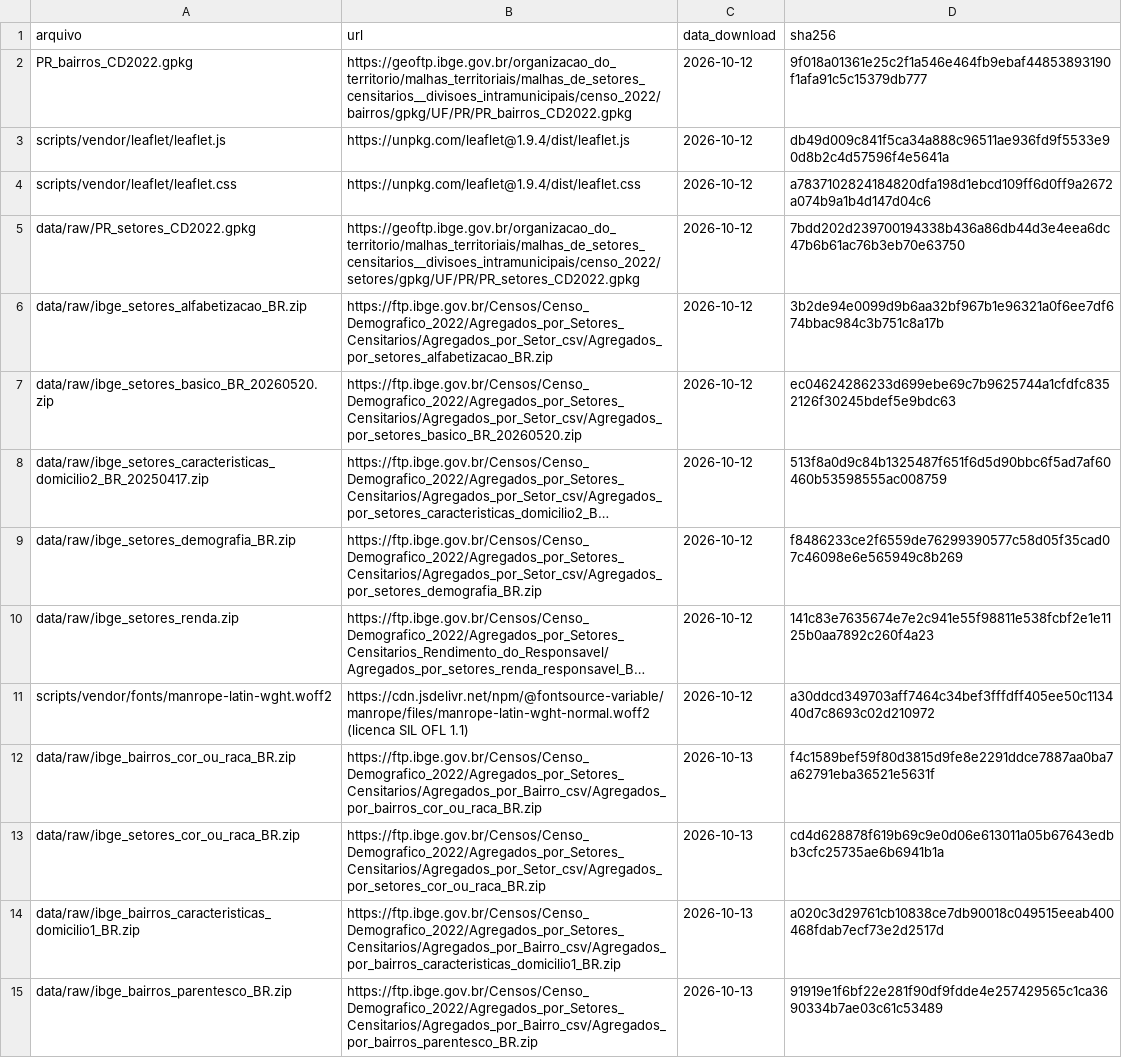
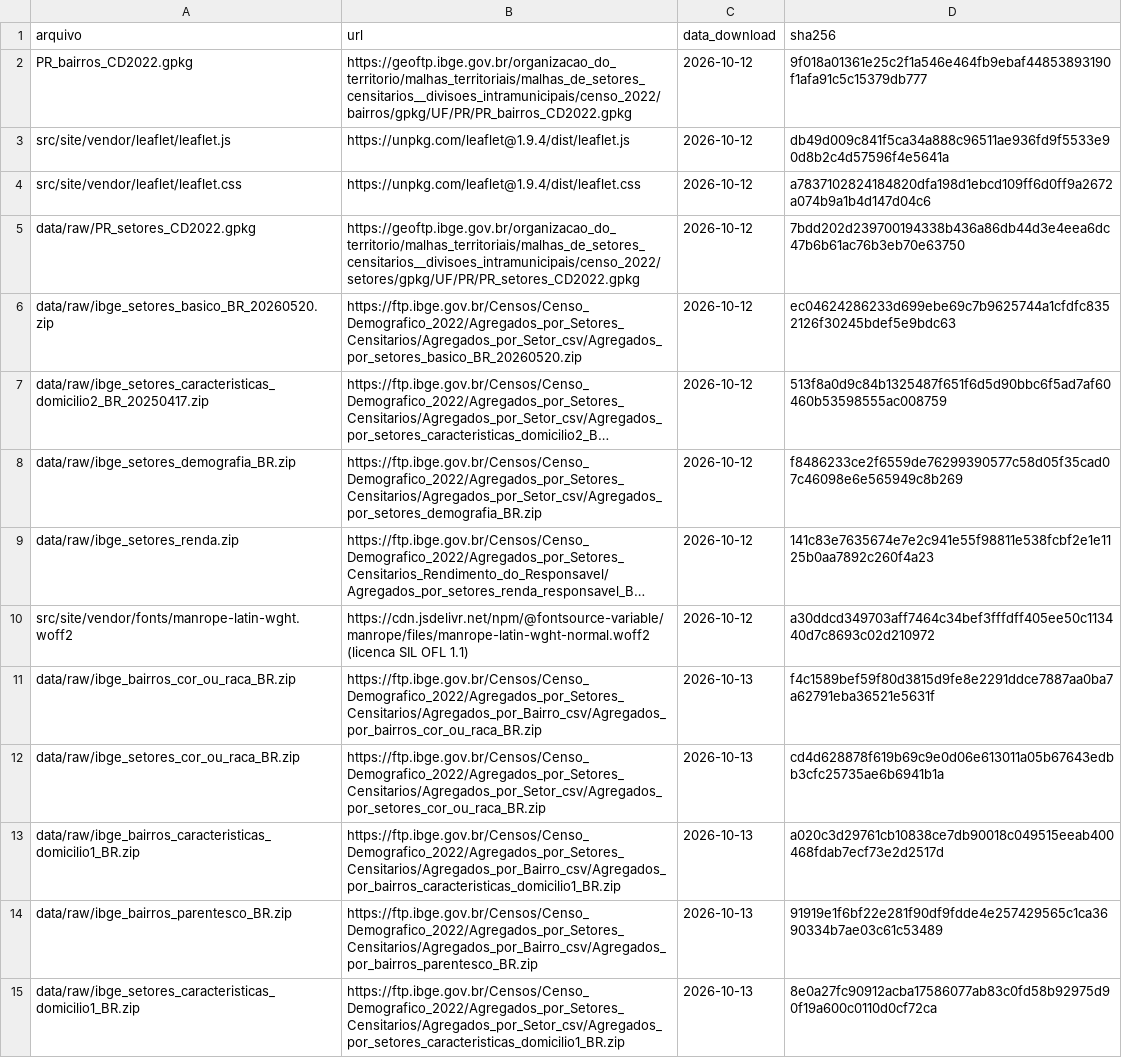
Before and after one commit to LoRodrig/Voto_por_Bairro, a CSV file: data/manifesto_fontes.csv, drawn as a sheet; only a part is shown; the shorter side is filled out with more unchanged rows; long unchanged cells end in …; removed rows and columns are numbered as before the commit, all else as after; the diff names each change by its address in the sheet, - before the commit and + after, or states it on an @@ line.

```diff
--- a/data/manifesto_fontes.csv
+++ b/data/manifesto_fontes.csv
-A3 (arquivo): scripts/vendor/leaflet/leaflet.js
+A3 (arquivo): src/site/vendor/leaflet/leaflet.js
-A4 (arquivo): scripts/vendor/leaflet/leaflet.css
+A4 (arquivo): src/site/vendor/leaflet/leaflet.css
-row 6: data/raw/ibge_setores_alfabetizacao_BR.zip | https://ftp.ibge.gov.br/Censos/Censo_Demografico_2022/Agregados_por_Setores_Censitarios/Agregados_por_Setor_csv/Agregados_por_setores_alfabetizacao_BR.zip | 2026-10-12 | 3b2de94e0099d9b6aa32bf967b1e96321a0f6ee7df674bbac984c3b751c8a17b
-A10 (arquivo): scripts/vendor/fonts/manrope-latin-wght.woff2
+A10 (arquivo): src/site/vendor/fonts/manrope-latin-wght.woff2
```
Also changed, not shown: 22 other files.
